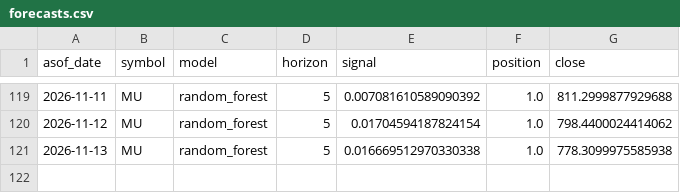
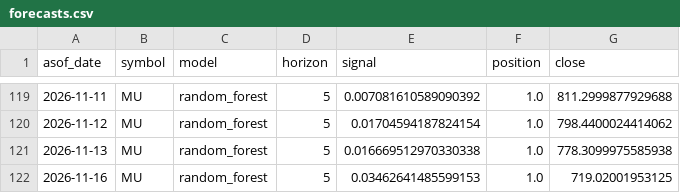
Before and after one commit to dofliu/ai-stock-prediction, a CSV file: data/journal/forecasts.csv, drawn as a sheet; only a part is shown, gaps mark what is left out; the diff names each change by its address in the sheet, - before the commit and + after, or states it on an @@ line.

```diff
--- a/data/journal/forecasts.csv
+++ b/data/journal/forecasts.csv
+row 122: 2026-11-16 | MU | random_forest | 5 | 0.03462641485599153 | 1.0 | 719.02001953125
```
Also changed, not shown: data/prices/2337.TW.csv, data/prices/2344.TW.csv, 4 other files.
